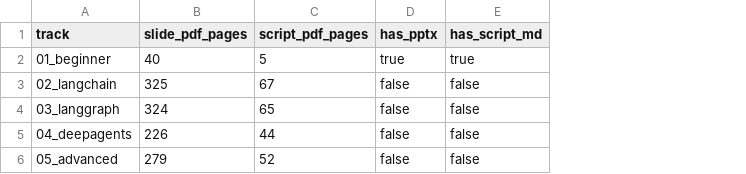
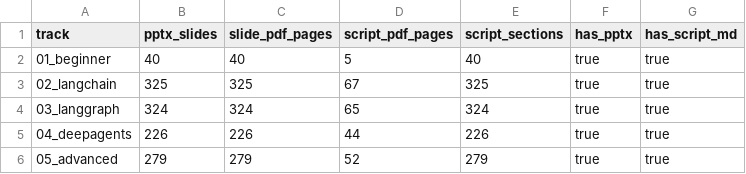
Before and after one commit to BAEM1N/langchain-langgraph-deepagents-notebooks, a CSV file: decks/manifest.csv, drawn as a sheet; addresses are those after the commit; the diff names each change by its address in the sheet, - before the commit and + after, or states it on an @@ line.

Commit message:
Update deck distribution manifest for editable assets
Refresh the decks index after adding PPTX and Markdown scripts for all five modules so the repository-level manifest describes the final distribution shape.\n\nConstraint: Commit scope is decks/README.md and decks/manifest.csv only\nConstraint: Use decks/<module>/ as the canonical distribution layout\nConfidence: high\nScope-risk: narrow\nDirective: Update decks/manifest.csv whenever deck artifact counts or file types change\nTested: Manifest generation verified PPTX slide counts, slide-PDF page counts, script-PDF page counts, and Markdown section counts for 01~05\nNot-tested: Manual visual review of every PPTX after GitHub upload

```diff
--- a/decks/manifest.csv
+++ b/decks/manifest.csv
+column B (pptx_slides), rows 2-6: 40 | 325 | 324 | 226 | 279
+column E (script_sections), rows 2-6: 40 | 325 | 324 | 226 | 279
-F3:F6 (has_pptx): false
+F3:F6 (has_pptx): true
-G3:G6 (has_script_md): false
+G3:G6 (has_script_md): true
```
Also changed, not shown: 1 other file.
